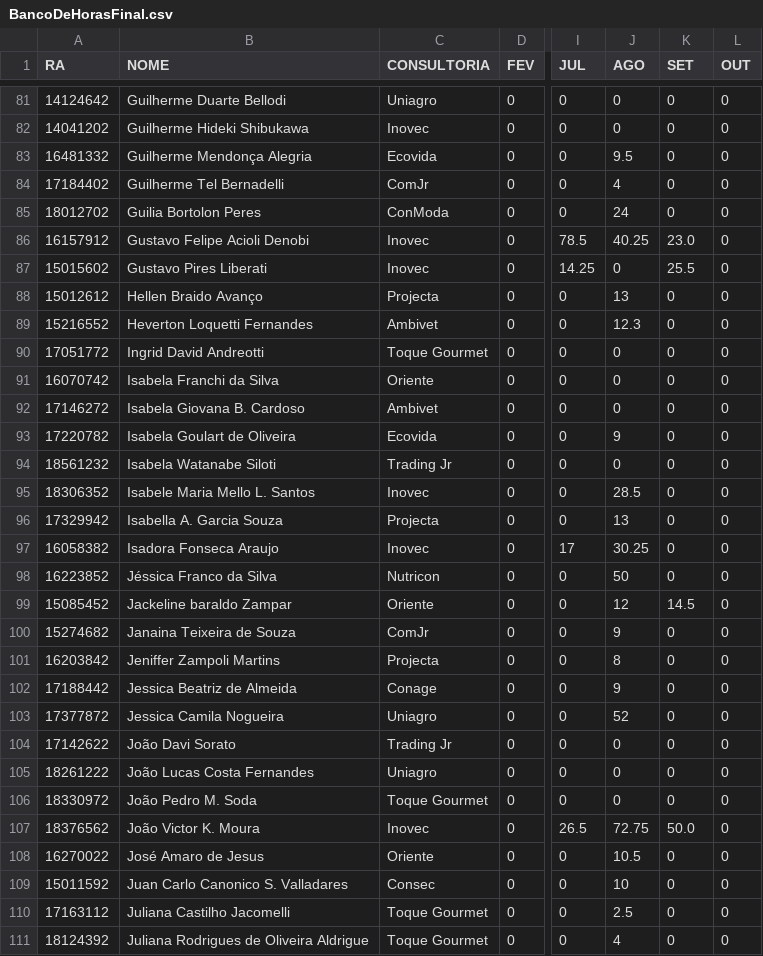
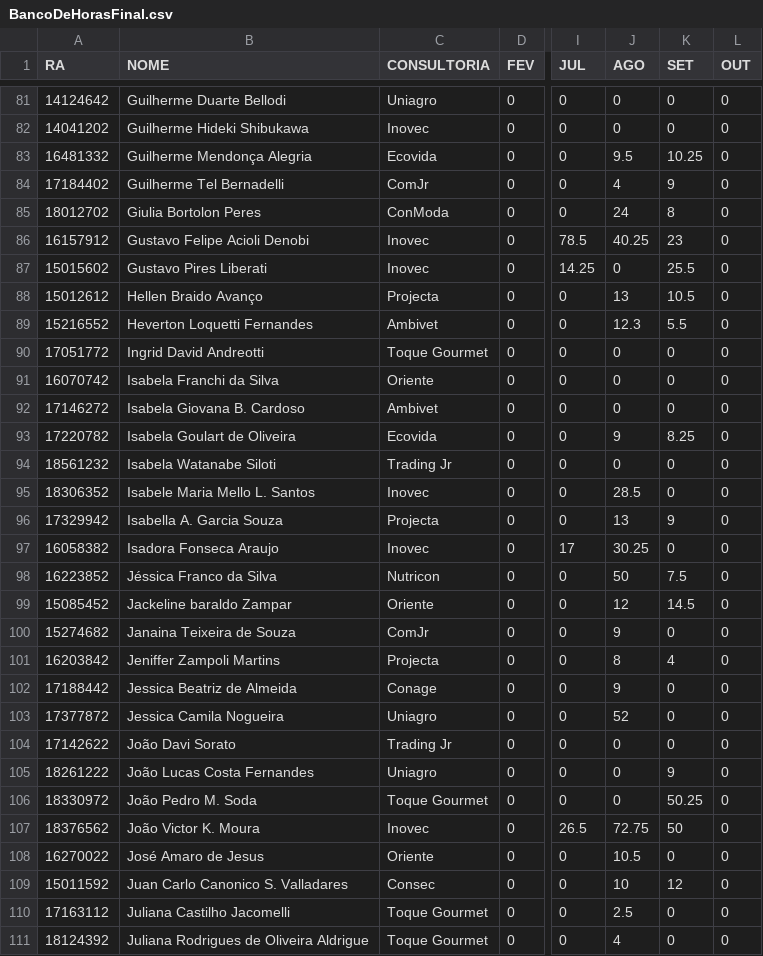
Before and after one commit to GustavoDenobi/FormCV, a CSV file: BancoDeHorasFinal.csv, drawn as a sheet; only a part is shown, gaps mark what is left out; the diff covers the shown part only; the diff names each change by its address in the sheet, - before the commit and + after, or states it on an @@ line.

```diff
--- a/BancoDeHorasFinal.csv
+++ b/BancoDeHorasFinal.csv
-K83 (SET): 0
+K83 (SET): 10.25
-K84 (SET): 0
+K84 (SET): 9
-B85 (NOME): Guilia Bortolon Peres
+B85 (NOME): Giulia Bortolon Peres
-K85 (SET): 0
+K85 (SET): 8
-K86 (SET): 23.0
+K86 (SET): 23
-K88 (SET): 0
+K88 (SET): 10.5
-K89 (SET): 0
+K89 (SET): 5.5
-K93 (SET): 0
+K93 (SET): 8.25
-K96 (SET): 0
+K96 (SET): 9
-K98 (SET): 0
+K98 (SET): 7.5
-K101 (SET): 0
+K101 (SET): 4
-K105 (SET): 0
+K105 (SET): 9
-K106 (SET): 0
+K106 (SET): 50.25
-K107 (SET): 50.0
+K107 (SET): 50
-K109 (SET): 0
+K109 (SET): 12
```
Also changed, not shown: 6 added rows and 86 edited cells elsewhere in this file, 5 other files.
